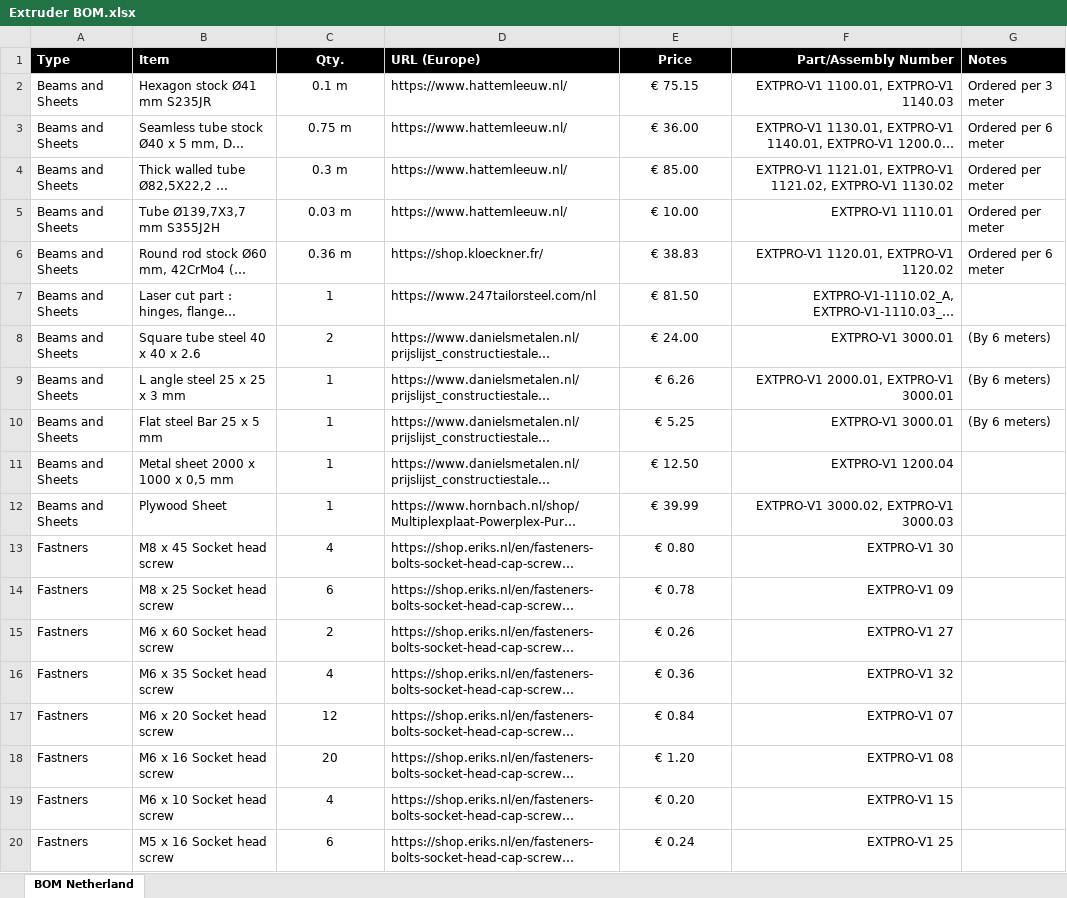
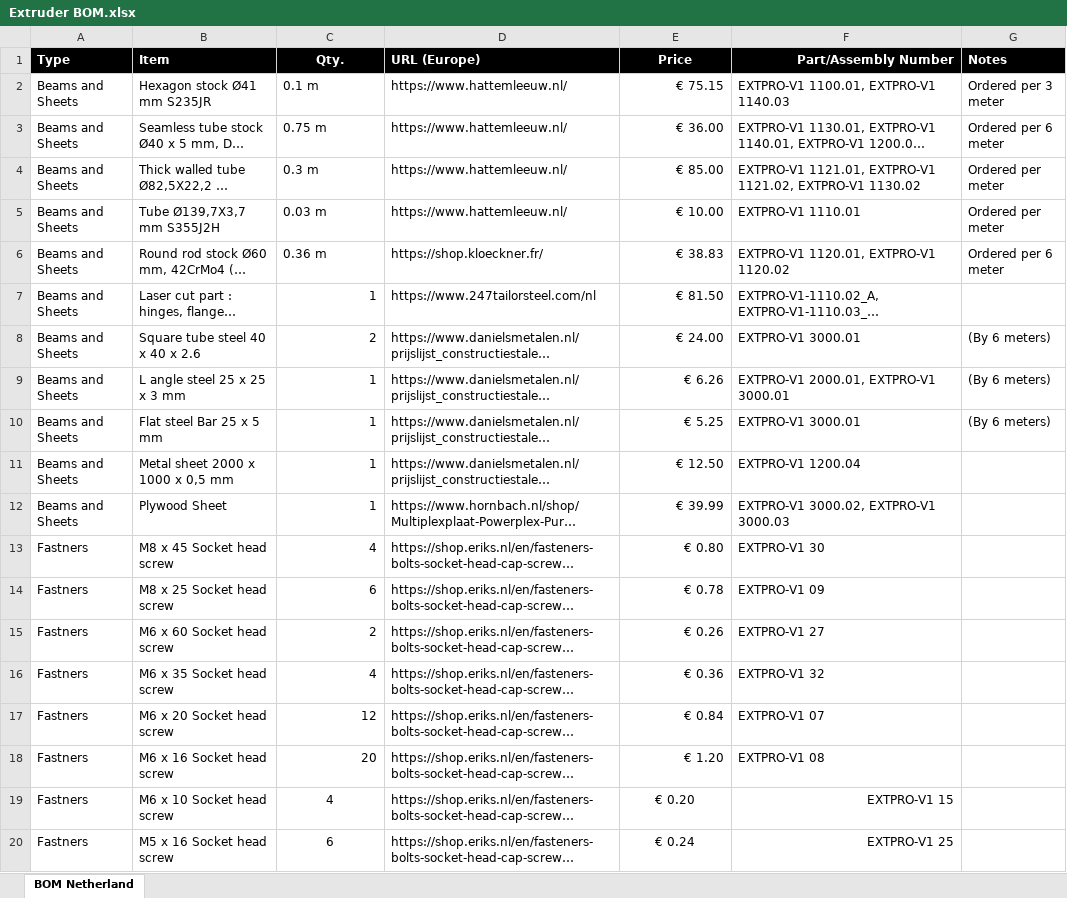
Before and after one commit to hakkens/plastic-blueprints, an Excel workbook: 3. Build/6. Extrusion Pro/Extrusion Pro Files/5. BOM/Extruder BOM.xlsx, sheet BOM Netherland, drawn as a sheet; only a part is shown; long unchanged cells end in …; values as stored, in another font and other column widths than the file's, no borders; the diff covers the shown part only; the diff names each change by its address in the sheet, - before the commit and + after, or states it on an @@ line.

```diff
--- a/3. Build/6. Extrusion Pro/Extrusion Pro Files/5. BOM/Extruder BOM.xlsx (sheet BOM Netherland)
+++ b/3. Build/6. Extrusion Pro/Extrusion Pro Files/5. BOM/Extruder BOM.xlsx (sheet BOM Netherland)
-C2:C6 alignment: center
+C2:C6 alignment: left
-E2:E18 alignment: center
+E2:E18 alignment: right
-F2:F18 alignment: right
+F2:F18 alignment: left
-C7:C18 alignment: center
+C7:C18 alignment: right
```
Also changed, not shown: 2 edited cells and cell formats elsewhere in this sheet.
